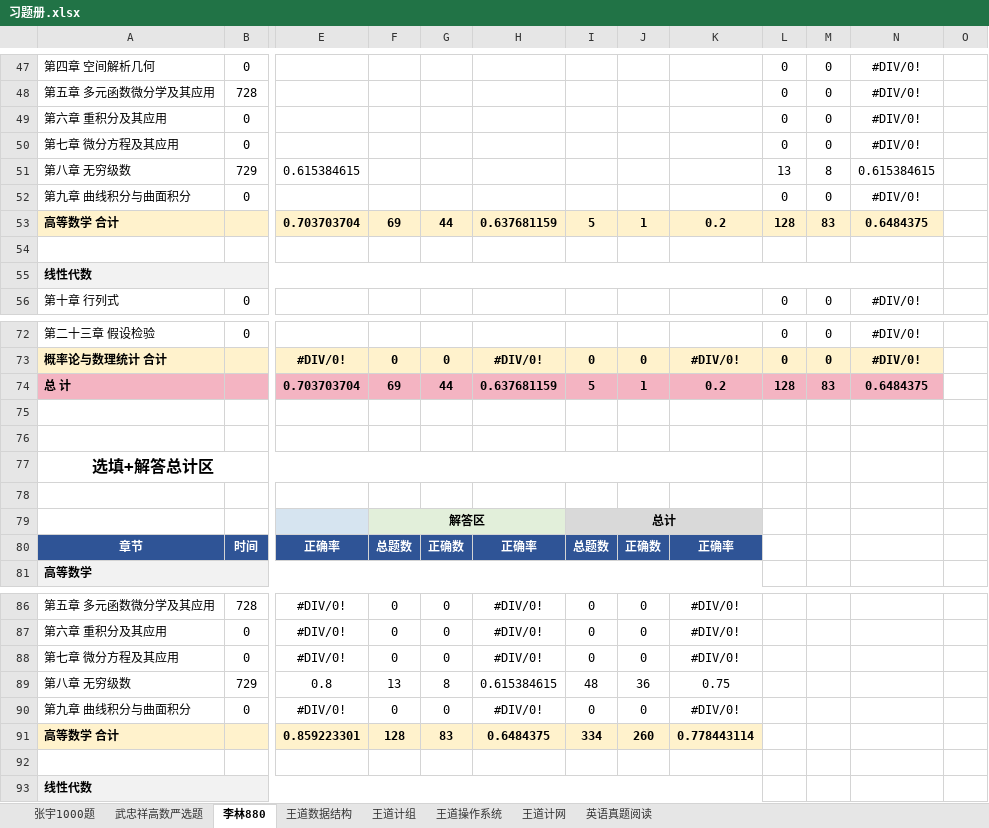
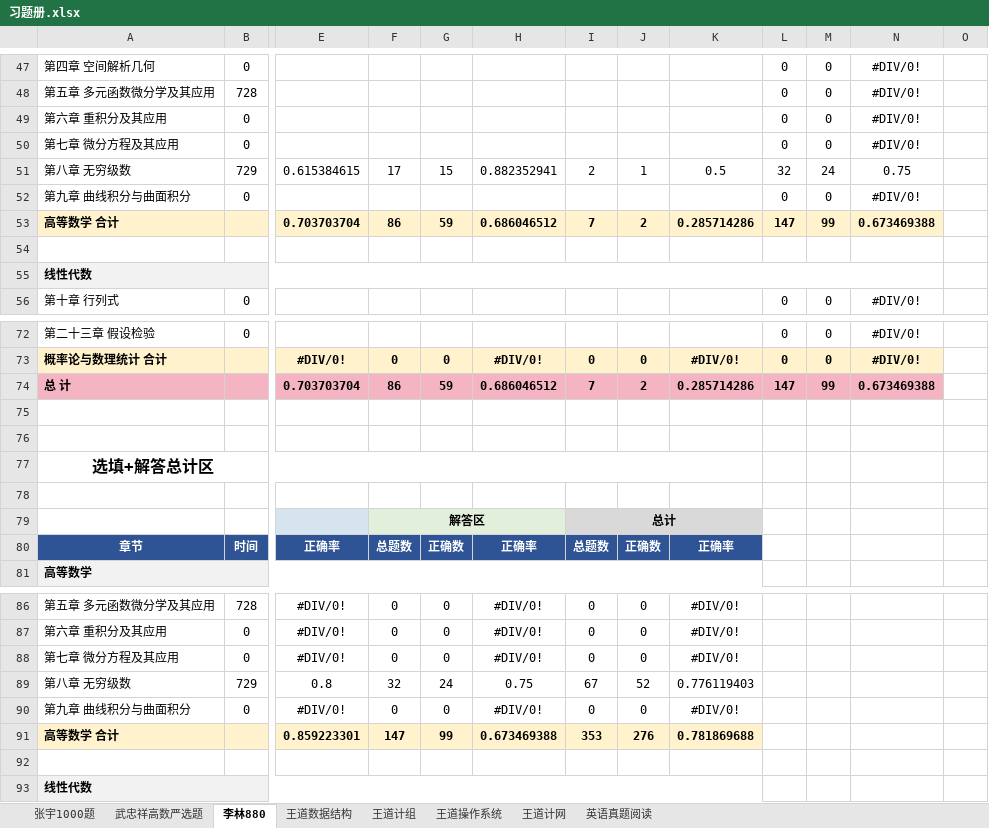
Before and after one commit to TsukiKumiho/obsidian_notes, an Excel workbook: 习题册.xlsx, sheet 李林880, drawn as a sheet; only a part is shown, gaps mark what is left out; values as stored, in another font and other column widths than the file's, no borders; conditional formats not drawn; the diff covers the shown part only; the diff names each change by its address in the sheet, - before the commit and + after, or states it on an @@ line.

```diff
--- a/习题册.xlsx (sheet 李林880)
+++ b/习题册.xlsx (sheet 李林880)
-F51: (empty)
+F51: 17
-G51: (empty)
+G51: 15
-H51: (empty)
+H51: 0.882352941
-I51: (empty)
+I51: 2
-J51: (empty)
+J51: 1
-K51: (empty)
+K51: 0.5
-L51: 13
+L51: 32
-M51: 8
+M51: 24
-N51: 0.615384615
+N51: 0.75
-F53: 69
+F53: 86
-G53: 44
+G53: 59
-H53: 0.637681159
+H53: 0.686046512
-I53: 5
+I53: 7
-J53: 1
+J53: 2
-K53: 0.2
+K53: 0.285714286
-L53: 128
+L53: 147
-M53: 83
+M53: 99
-N53: 0.6484375
+N53: 0.673469388
-F74: 69
+F74: 86
-G74: 44
+G74: 59
-H74: 0.637681159
+H74: 0.686046512
-I74: 5
+I74: 7
-J74: 1
+J74: 2
-K74: 0.2
+K74: 0.285714286
-L74: 128
+L74: 147
-M74: 83
+M74: 99
-N74: 0.6484375
+N74: 0.673469388
-F89: 13
+F89: 32
-G89: 8
+G89: 24
-H89: 0.615384615
+H89: 0.75
-I89: 48
+I89: 67
-J89: 36
+J89: 52
-K89: 0.75
+K89: 0.776119403
-F91: 128
+F91: 147
-G91: 83
+G91: 99
-H91: 0.6484375
+H91: 0.673469388
-I91: 334
+I91: 353
-J91: 260
+J91: 276
-K91: 0.778443114
+K91: 0.781869688
```
Also changed, not shown: 6 edited cells elsewhere in this sheet, sheet 英语真题阅读, 13 other files.
